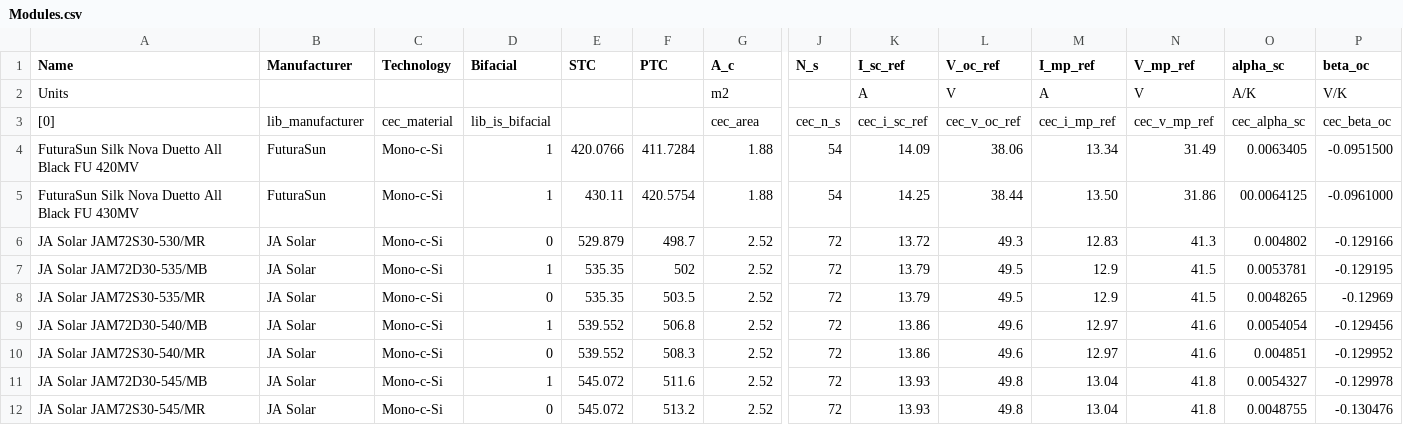
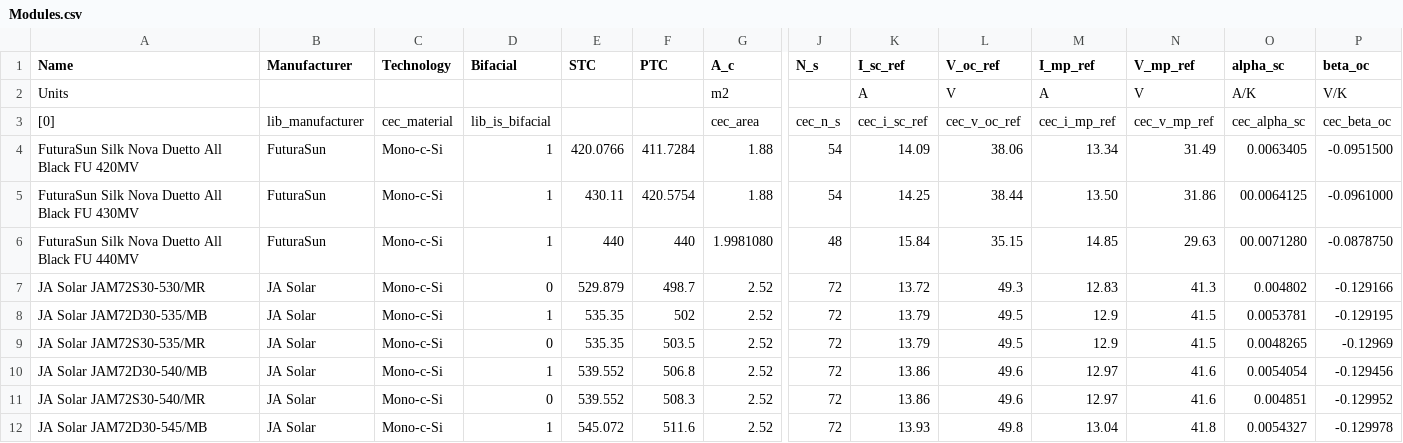
Before and after one commit to AlexLojewski/PV-Trainer-Information, a CSV file: developer/libraries/Modules.csv, drawn as a sheet; only a part is shown, gaps mark what is left out; the shorter side is filled out with more unchanged rows; rows hold the shown columns only; the diff names each change by its address in the sheet, - before the commit and + after, or states it on an @@ line.

```diff
--- a/developer/libraries/Modules.csv
+++ b/developer/libraries/Modules.csv
+row 6: FuturaSun Silk Nova Duetto All Black FU 440MV | FuturaSun | Mono-c-Si | 1 | 440 | 440 | 1.9981080 | 48 | 15.84 | 35.15 | 14.85 | 29.63 | 00.0071280 | -0.0878750
```
Also changed, not shown: 2 other files.
